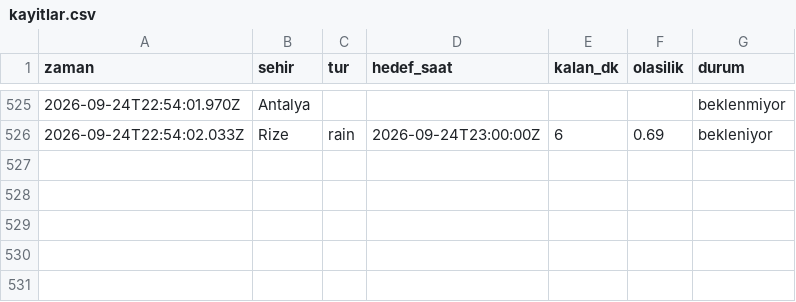
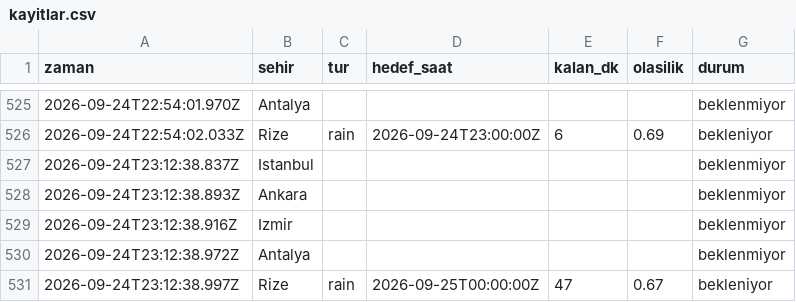
Before and after one commit to emredenizsonmez/yagmur-projesi, a CSV file: data/kayitlar.csv, drawn as a sheet; only a part is shown, gaps mark what is left out.

```diff
--- a/data/kayitlar.csv
+++ b/data/kayitlar.csv
@@ -526 +526,6 @@ zaman,sehir,tur,hedef_saat,kalan_dk,olasilik,durum
 2026-09-24T22:54:02.033Z,Rize,rain,2026-09-24T23:00:00Z,6,0.69,bekleniyor
+2026-09-24T23:12:38.837Z,Istanbul,,,,,beklenmiyor
+2026-09-24T23:12:38.893Z,Ankara,,,,,beklenmiyor
+2026-09-24T23:12:38.916Z,Izmir,,,,,beklenmiyor
+2026-09-24T23:12:38.972Z,Antalya,,,,,beklenmiyor
+2026-09-24T23:12:38.997Z,Rize,rain,2026-09-25T00:00:00Z,47,0.67,bekleniyor
```
